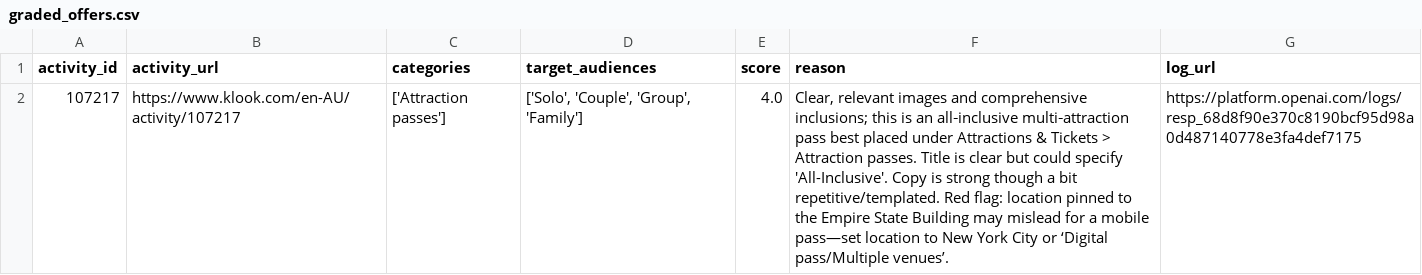
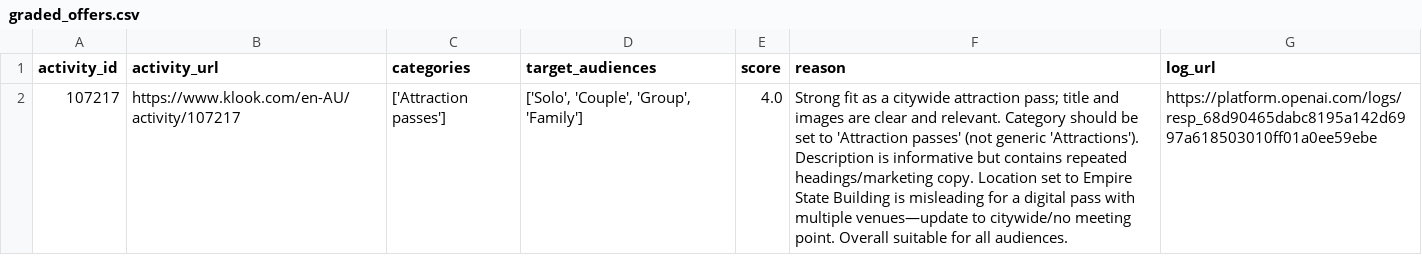
Before and after one commit to williamritossa/klook-offer-curation, a CSV file: graded_offers.csv, drawn as a sheet; the diff names each change by its address in the sheet, - before the commit and + after, or states it on an @@ line.

Commit message:
Included notebook output

```diff
--- a/graded_offers.csv
+++ b/graded_offers.csv
-F2 (reason): Clear, relevant images and comprehensive inclusions; this is an all‑inclusive multi‑attraction pass best placed under Attractions & Tickets > Attraction passes. Title is clear but could specify 'All-Inclusive'. Copy is strong though a bit repetitive/templated. Red flag: location pinned to the Empire State Building may mislead for a mobile pass—set location to New York City or ‘Digital pass/Multiple venues’.
+F2 (reason): Strong fit as a citywide attraction pass; title and images are clear and relevant. Category should be set to 'Attraction passes' (not generic 'Attractions'). Description is informative but contains repeated headings/marketing copy. Location set to Empire State Building is misleading for a digital pass with multiple venues—update to citywide/no meeting point. Overall suitable for all audiences.
-G2 (log_url): https://platform.openai.com/logs/resp_68d8f90e370c8190bcf95d98a0d487140778e3fa4def7175
+G2 (log_url): https://platform.openai.com/logs/resp_68d90465dabc8195a142d6997a618503010ff01a0ee59ebe
```
